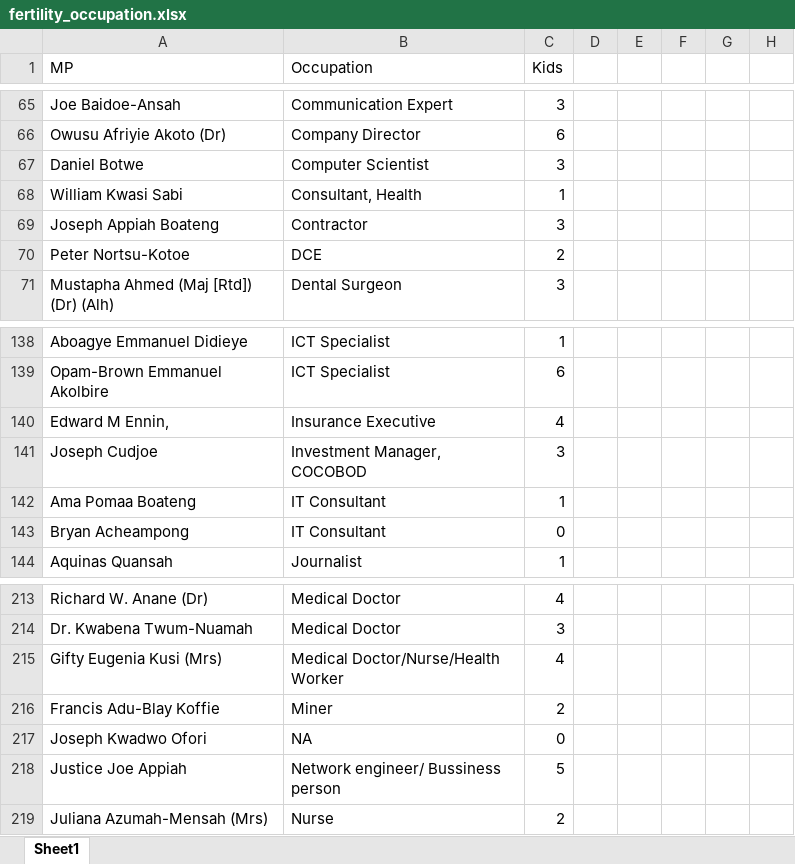
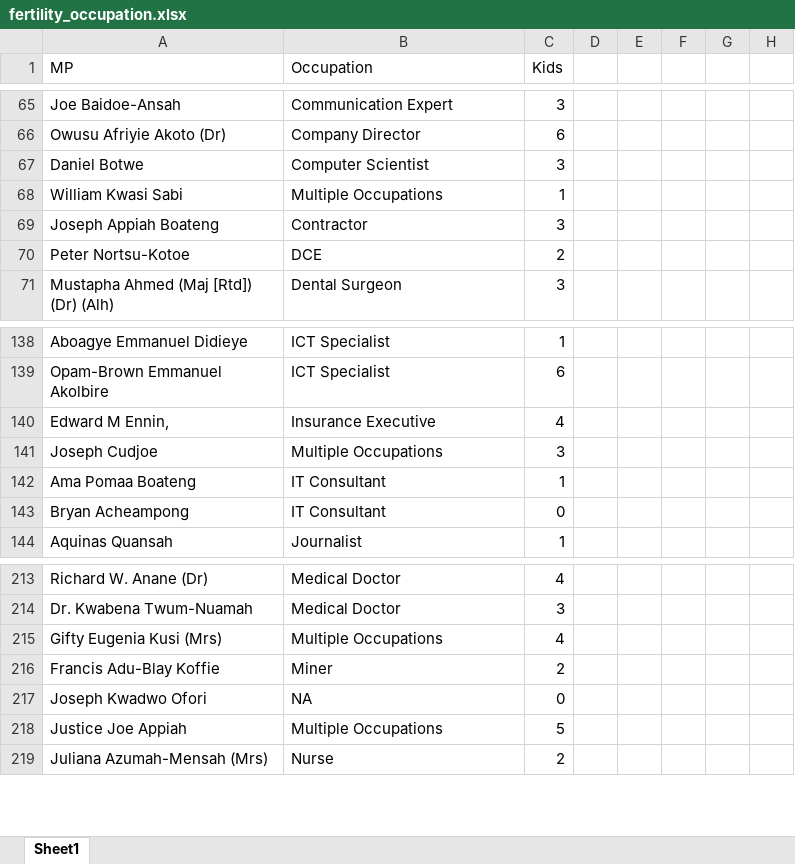
Before and after one commit to jjnsiah/Data_mining, an Excel workbook: fertility_occupation.xlsx, sheet Sheet1, drawn as a sheet; only a part is shown, gaps mark what is left out; values as stored, in another font and other column widths than the file's, no borders; table styles not drawn; the diff covers the shown part only; the diff names each change by its address in the sheet, - before the commit and + after, or states it on an @@ line.

Commit message:
replaced multiple occupations with 'Multiple Occupations'

```diff
--- a/fertility_occupation.xlsx (sheet Sheet1)
+++ b/fertility_occupation.xlsx (sheet Sheet1)
-B68 (Occupation): Consultant, Health
+B68 (Occupation): Multiple Occupations
-B141 (Occupation): Investment Manager, COCOBOD
+B141 (Occupation): Multiple Occupations
-B215 (Occupation): Medical Doctor/Nurse/Health Worker
+B215 (Occupation): Multiple Occupations
-B218 (Occupation): Network engineer/ Bussiness person
+B218 (Occupation): Multiple Occupations
```
Also changed, not shown: 25 edited cells elsewhere in this sheet.
